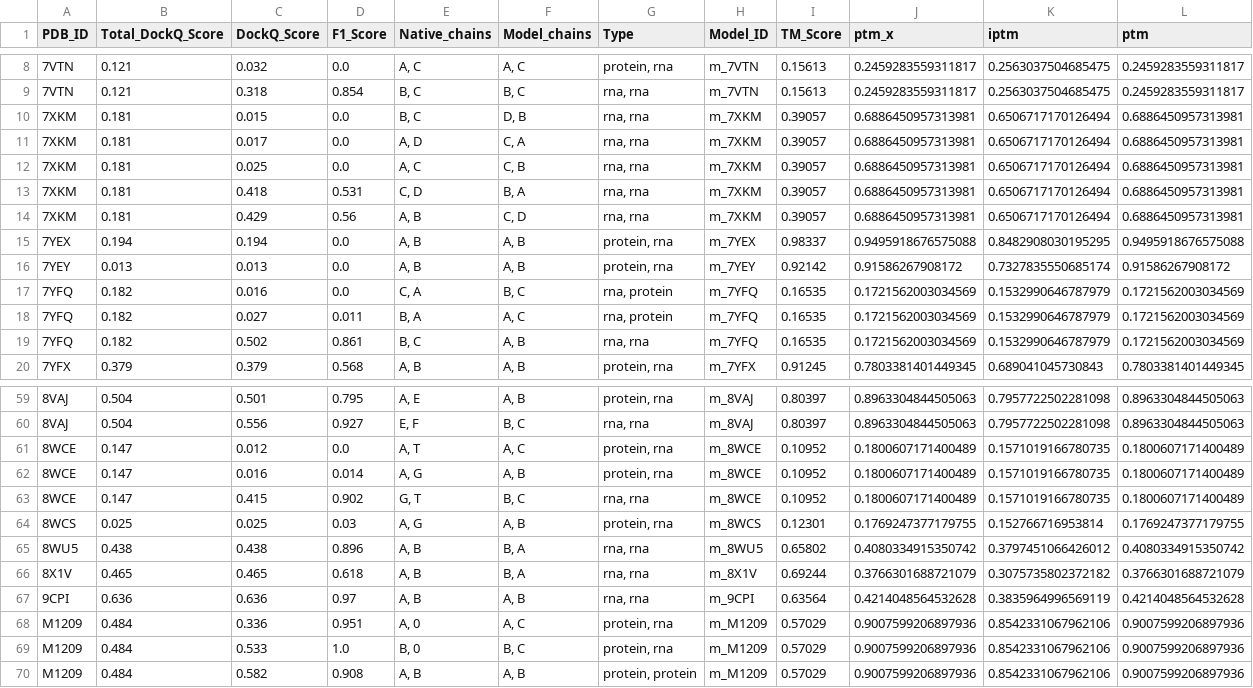
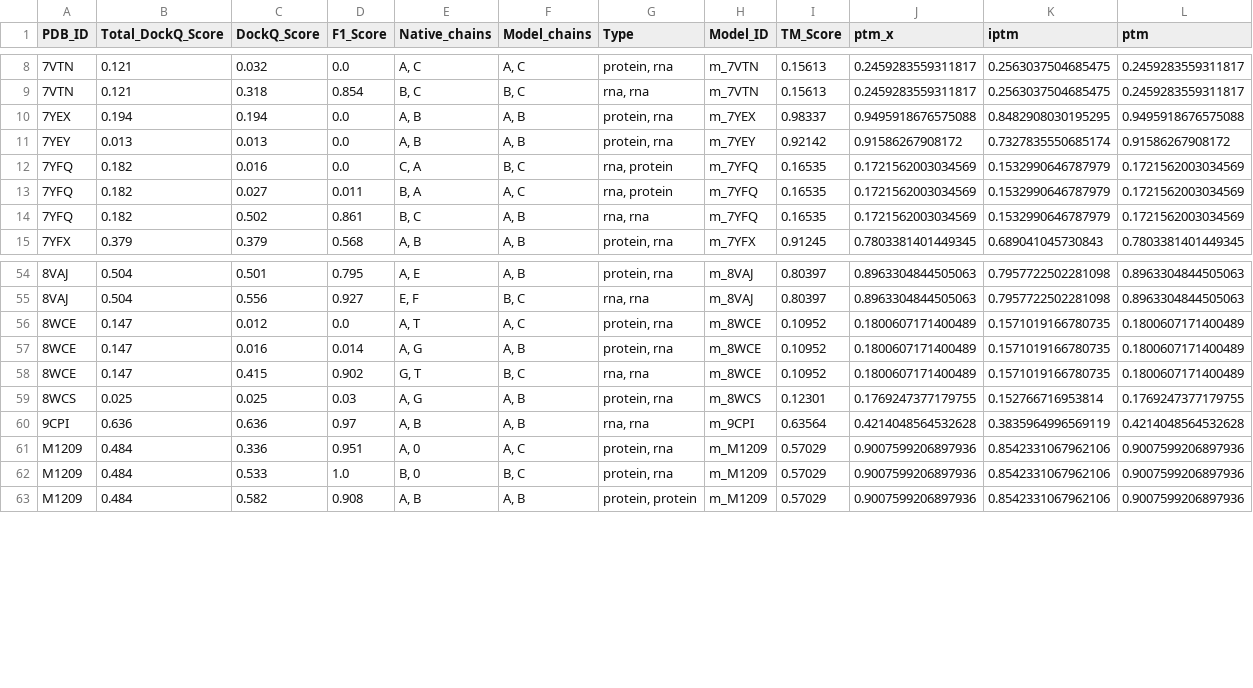
Before and after one commit to iammarcol/RNA-Benchmark, a CSV file: OUTPUTS/scores-complexes/usf1_hf3.csv, drawn as a sheet; only a part is shown, gaps mark what is left out.

```diff
--- a/OUTPUTS/scores-complexes/usf1_hf3.csv
+++ b/OUTPUTS/scores-complexes/usf1_hf3.csv
@@ -9,7 +9,2 @@ PDB_ID,Total_DockQ_Score,DockQ_Score,F1_Score,Native_chains,Model_chains,Type,Mo
 7VTN,0.121,0.318,0.854,"B, C","B, C","rna, rna",m_7VTN,0.15613,0.2459283559311817,0.2563037504685475,0.2459283559311817
-7XKM,0.181,0.015,0.0,"B, C","D, B","rna, rna",m_7XKM,0.39057,0.6886450957313981,0.6506717170126494,0.6886450957313981
-7XKM,0.181,0.017,0.0,"A, D","C, A","rna, rna",m_7XKM,0.39057,0.6886450957313981,0.6506717170126494,0.6886450957313981
-7XKM,0.181,0.025,0.0,"A, C","C, B","rna, rna",m_7XKM,0.39057,0.6886450957313981,0.6506717170126494,0.6886450957313981
-7XKM,0.181,0.418,0.531,"C, D","B, A","rna, rna",m_7XKM,0.39057,0.6886450957313981,0.6506717170126494,0.6886450957313981
-7XKM,0.181,0.429,0.56,"A, B","C, D","rna, rna",m_7XKM,0.39057,0.6886450957313981,0.6506717170126494,0.6886450957313981
 7YEX,0.194,0.194,0.0,"A, B","A, B","protein, rna",m_7YEX,0.98337,0.9495918676575088,0.8482908030195295,0.9495918676575088
@@ -64,4 +59,2 @@ PDB_ID,Total_DockQ_Score,DockQ_Score,F1_Score,Native_chains,Model_chains,Type,Mo
 8WCS,0.025,0.025,0.03,"A, G","A, B","protein, rna",m_8WCS,0.12301,0.1769247377179755,0.152766716953814,0.1769247377179755
-8WU5,0.438,0.438,0.896,"A, B","B, A","rna, rna",m_8WU5,0.65802,0.4080334915350742,0.3797451066426012,0.4080334915350742
-8X1V,0.465,0.465,0.618,"A, B","B, A","rna, rna",m_8X1V,0.69244,0.3766301688721079,0.3075735802372182,0.3766301688721079
 9CPI,0.636,0.636,0.97,"A, B","A, B","rna, rna",m_9CPI,0.63564,0.4214048564532628,0.3835964996569119,0.4214048564532628
```
Also changed, not shown: OUTPUTS/rank-csvs/af3_confidences_complexes.csv, OUTPUTS/rank-csvs/af3_confidences_single.csv, 27 other files.
